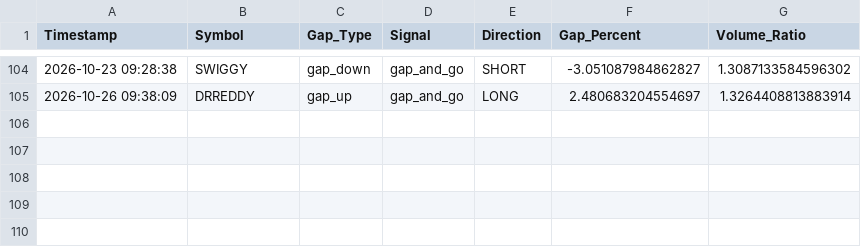
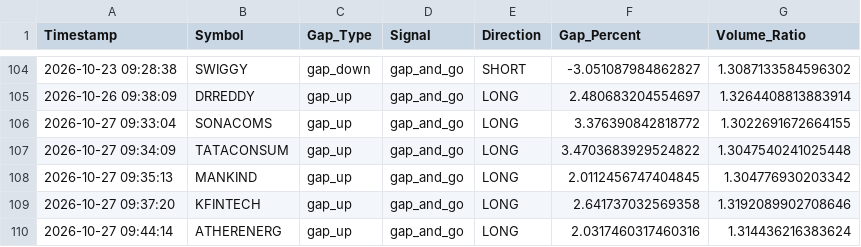
Before and after one commit to frzkhn155-ai/Final, a CSV file: gap_trading_alerts.csv, drawn as a sheet; only a part is shown, gaps mark what is left out.

```diff
--- a/gap_trading_alerts.csv
+++ b/gap_trading_alerts.csv
@@ -105 +105,6 @@ Timestamp,Symbol,Gap_Type,Signal,Direction,Gap_Percent,Volume_Ratio
 2026-10-26 09:38:09,DRREDDY,gap_up,gap_and_go,LONG,2.480683204554697,1.3264408813883914
+2026-10-27 09:33:04,SONACOMS,gap_up,gap_and_go,LONG,3.376390842818772,1.3022691672664155
+2026-10-27 09:34:09,TATACONSUM,gap_up,gap_and_go,LONG,3.4703683929524822,1.3047540241025448
+2026-10-27 09:35:13,MANKIND,gap_up,gap_and_go,LONG,2.0112456747404845,1.304776930203342
+2026-10-27 09:37:20,KFINTECH,gap_up,gap_and_go,LONG,2.641737032569358,1.3192089902708646
+2026-10-27 09:44:14,ATHERENERG,gap_up,gap_and_go,LONG,2.0317460317460316,1.314436216383624
```
Also changed, not shown: orb_15_signals.csv, orb_15_trades.csv, 16 other files.
